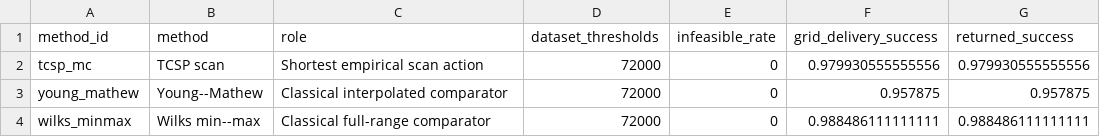
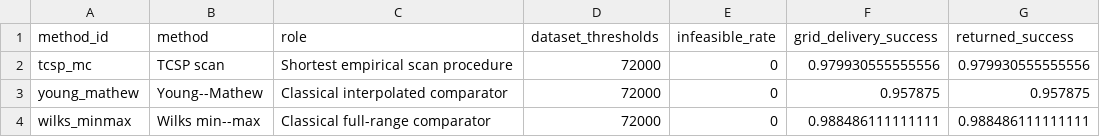
Before and after one commit to AntonioAPDL/RQR-GIBBS, a CSV file: tables/tolerance_validation_main_summary.csv, drawn as a sheet.

```diff
--- a/tables/tolerance_validation_main_summary.csv
+++ b/tables/tolerance_validation_main_summary.csv
@@ -1,3 +1,3 @@
 "method_id","method","role","dataset_thresholds","infeasible_rate","grid_delivery_success","returned_success"
-"tcsp_mc","TCSP scan","Shortest empirical scan action",72000,0,0.979930555555556,0.979930555555556
+"tcsp_mc","TCSP scan","Shortest empirical scan procedure",72000,0,0.979930555555556,0.979930555555556
 "young_mathew","Young--Mathew","Classical interpolated comparator",72000,0,0.957875,0.957875
```
Also changed, not shown: figures/generated/rqr_theory_figure_provenance.csv, tables/tolerance_validation_article_scan_calibration.csv, 8 other files.
